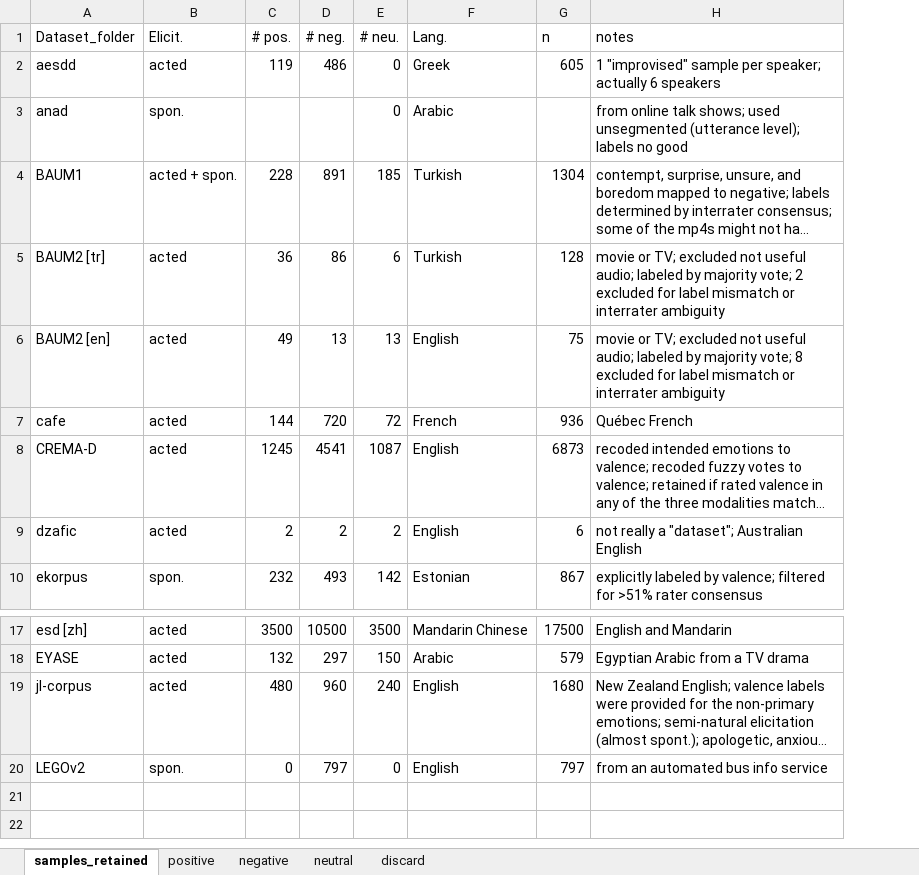
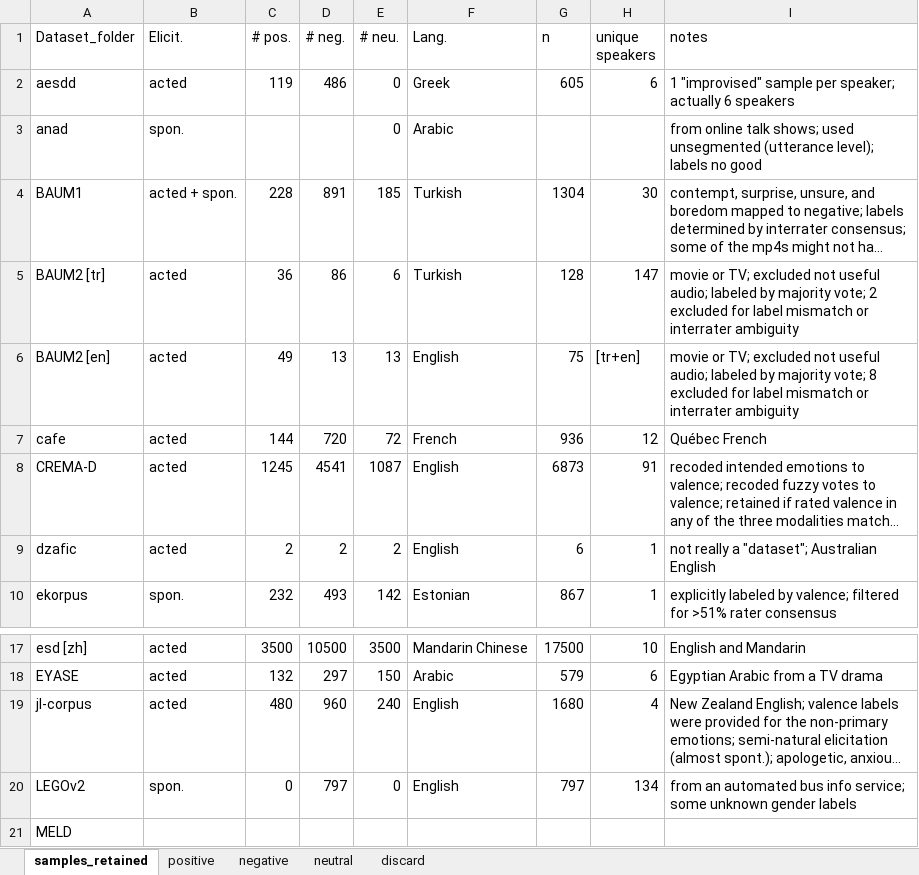
Before and after one commit to michen00/multilingual_speech_valence_classification_datasets, an Excel workbook: datasets/dataset_details.xlsx, sheet samples_retained, drawn as a sheet; only a part is shown, gaps mark what is left out; long unchanged cells end in …; values as stored, in another font and other column widths than the file's, no borders; addresses are those after the commit; the diff names each change by its address in the sheet, - before the commit and + after, or states it on an @@ line.

Commit message:
Start tracking speaker IDs

```diff
--- a/datasets/dataset_details.xlsx (sheet samples_retained)
+++ b/datasets/dataset_details.xlsx (sheet samples_retained)
+column H (unique speakers), rows 2-10: 6 |  | 30 | 147 | [tr+en] | 12 | 91 | 1 | 1; rows 17-20: 10 | 6 | 4 | 134
-I20 (notes): …bus info service
+I20 (notes): …bus info service; some unknown gender labels
+row 21: MELD
```
Also changed, not shown: 37 other files.
